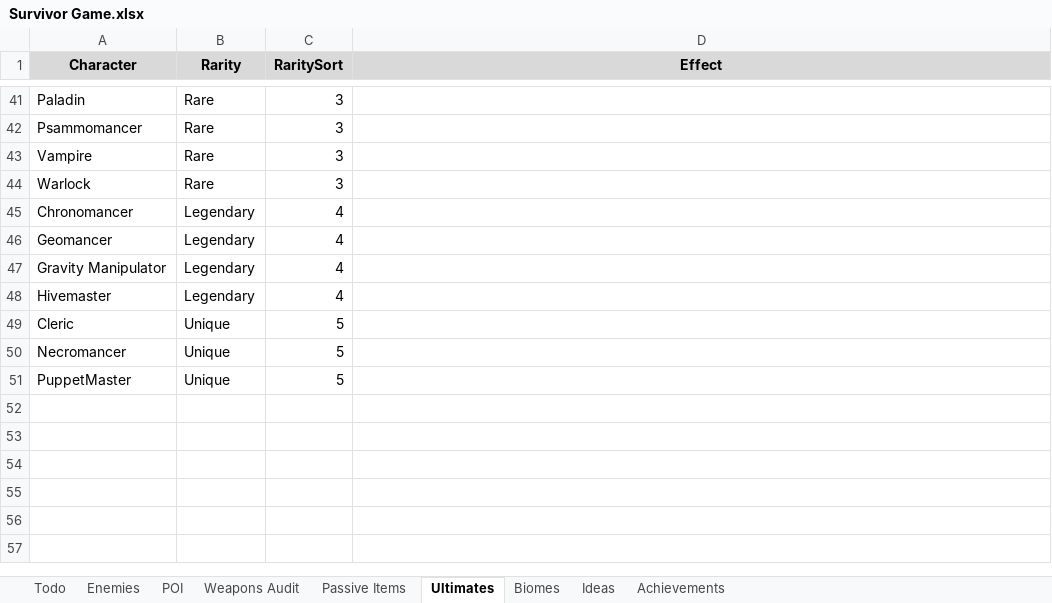
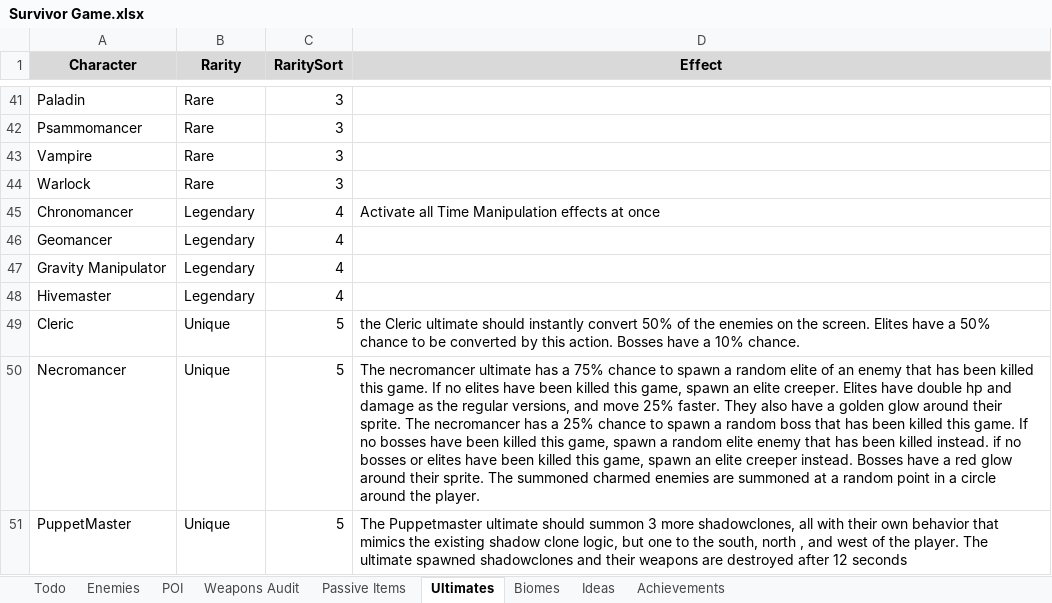
Before and after one commit to RavensStats/SurvivorsLikeGame, an Excel workbook: Survivor Game.xlsx, sheet Ultimates, drawn as a sheet; only a part is shown, gaps mark what is left out; values as stored, in another font and other column widths than the file's, no borders; the diff names each change by its address in the sheet, - before the commit and + after, or states it on an @@ line.

Commit message:
New Features
- Added custom logic for ScrapMaul, Blizzard, IceShard, RadialLaser, WolfClaws, Chronomancer, puppetmaster, necromancer, dimension master, dwarf, hydromancer

-added ultimate abilities for chronomancer, necromancer, puppetmaster, cleric

-added stats collection logic and statistics screen(s) to game over menu

- outlined some achievement ideas

-updated todos

```diff
--- a/Survivor Game.xlsx (sheet Ultimates)
+++ b/Survivor Game.xlsx (sheet Ultimates)
-D45 (Effect): (empty)
+D45 (Effect): Activate all Time Manipulation effects at once
-D49 (Effect): (empty)
+D49 (Effect): the Cleric ultimate should instantly convert 50% of the enemies on the screen. Elites have a 50% chance to be converted by this action. Bosses have a 10% chance.
-D50 (Effect): (empty)
+D50 (Effect): The necromancer ultimate has a 75% chance to spawn a random elite of an enemy that has been killed this game. If no elites have been killed this game, spawn an elite creeper. Elites have double hp and damage as the regular versions, and move 25% faster. They also have a golden glow around their sprite. The necromancer has a 25% chance to spawn a random boss that has been killed this game. If no bosses have been killed this game, spawn a random elite enemy that has been killed instead. if no bosses or elites have been killed this game, spawn an elite creeper instead. Bosses have a red glow around their sprite. The summoned charmed enemies are summoned at a random point in a circle around the player.
-D51 (Effect): (empty)
+D51 (Effect): The Puppetmaster ultimate should summon 3 more shadowclones, all with their own behavior that mimics the existing shadow clone logic, but one to the south, north , and west of the player. The ultimate spawned shadowclones and their weapons are destroyed after 12 seconds
```
Also changed, not shown: sheet Weapons Audit, sheet Todo, 22 other files.
